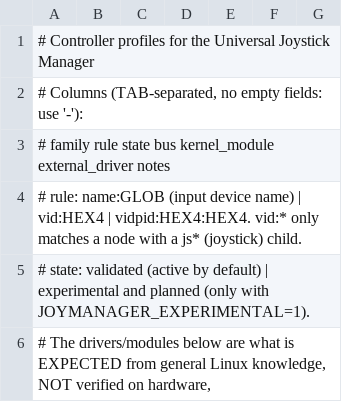
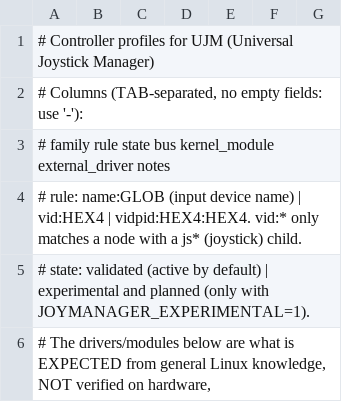
Before and after one commit to joaovitor-dv/universal-joystick-manager, a TSV file: controllers.tsv, drawn as a sheet; only a part is shown.

```diff
--- a/controllers.tsv
+++ b/controllers.tsv
@@ -1,2 +1,2 @@
-# Controller profiles for the Universal Joystick Manager
+# Controller profiles for UJM (Universal Joystick Manager)
 # Columns (TAB-separated, no empty fields: use '-'):
```
Also changed, not shown: 4 other files.
